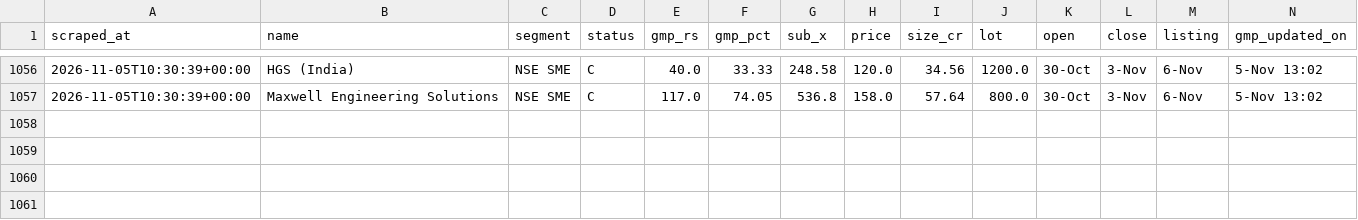
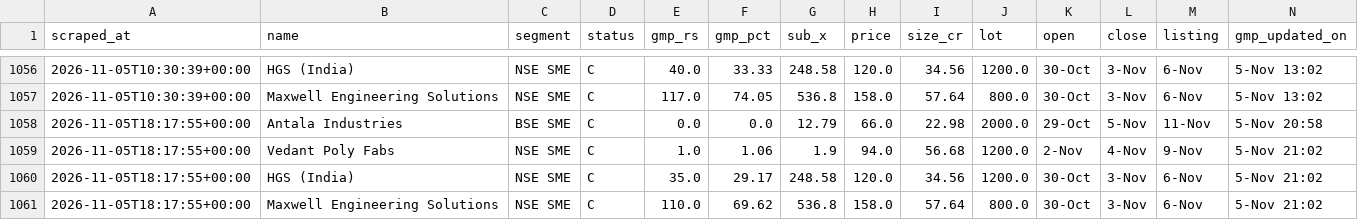
Before and after one commit to NipunRaj96/ipo-agent, a CSV file: data/gmp_log.csv, drawn as a sheet; only a part is shown, gaps mark what is left out.

```diff
--- a/data/gmp_log.csv
+++ b/data/gmp_log.csv
@@ -1057 +1057,5 @@ scraped_at,name,segment,status,gmp_rs,gmp_pct,sub_x,price,size_cr,lot,open,close
 2026-11-05T10:30:39+00:00,Maxwell Engineering Solutions,NSE SME,C,117.0,74.05,536.8,158.0,57.64,800.0,30-Oct,3-Nov,6-Nov,5-Nov 13:02
+2026-11-05T18:17:55+00:00,Antala Industries,BSE SME,C,0.0,0.0,12.79,66.0,22.98,2000.0,29-Oct,5-Nov,11-Nov,5-Nov 20:58
+2026-11-05T18:17:55+00:00,Vedant Poly Fabs,NSE SME,C,1.0,1.06,1.9,94.0,56.68,1200.0,2-Nov,4-Nov,9-Nov,5-Nov 21:02
+2026-11-05T18:17:55+00:00,HGS (India),NSE SME,C,35.0,29.17,248.58,120.0,34.56,1200.0,30-Oct,3-Nov,6-Nov,5-Nov 21:02
+2026-11-05T18:17:55+00:00,Maxwell Engineering Solutions,NSE SME,C,110.0,69.62,536.8,158.0,57.64,800.0,30-Oct,3-Nov,6-Nov,5-Nov 21:02
```
Also changed, not shown: data/sub_log.csv.
